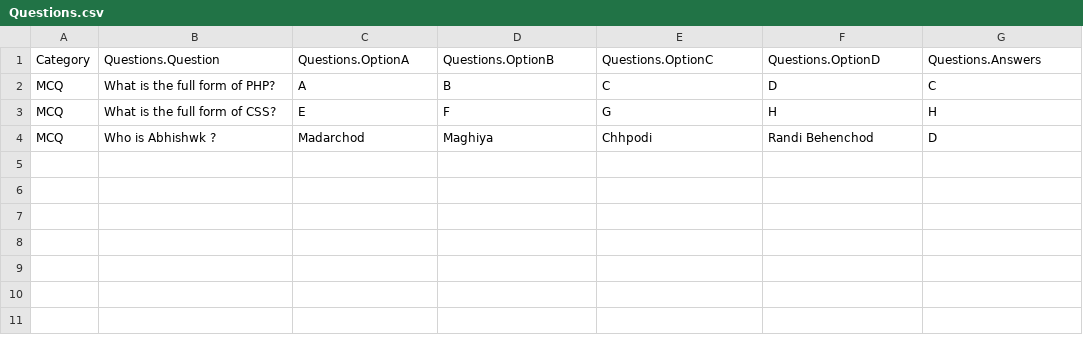
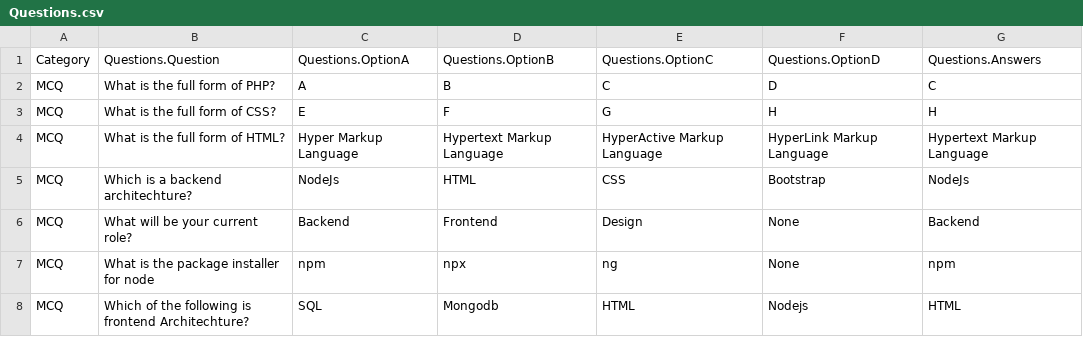
Before and after one commit to Abhishek-723/quizApp, a CSV file: server/Questions.csv, drawn as a sheet; removed rows and columns are numbered as before the commit, all else as after; the diff names each change by its address in the sheet, - before the commit and + after, or states it on an @@ line.

```diff
--- a/server/Questions.csv
+++ b/server/Questions.csv
-row 4: MCQ | Who is Abhishwk ? | Madarchod | Maghiya | Chhpodi | Randi Behenchod | D
+row 4: MCQ | What is the full form of HTML? | Hyper Markup Language | Hypertext Markup Language | HyperActive Markup Language | HyperLink Markup Language | Hypertext Markup Language
+row 5: MCQ | Which is a backend architechture? | NodeJs | HTML | CSS | Bootstrap | NodeJs
+row 6: MCQ | What will be your current role? | Backend | Frontend | Design | None | Backend
+row 7: MCQ | What is the package installer for node | npm | npx | ng | None | npm
+row 8: MCQ | Which of the following is frontend Architechture? | SQL | Mongodb | HTML | Nodejs | HTML
```
Also changed, not shown: 7 other files.
